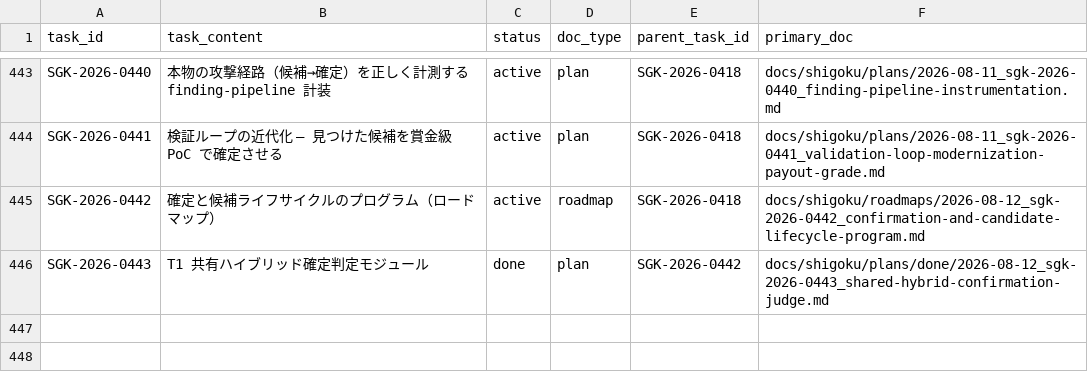
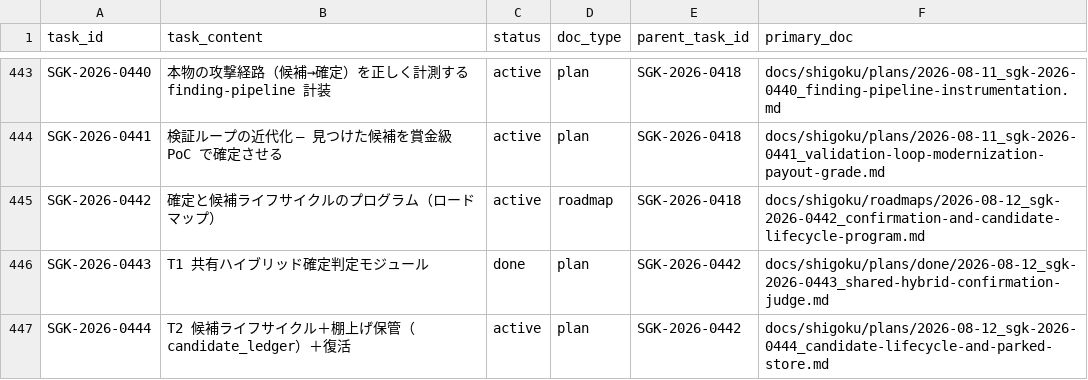
Before and after one commit to scott-arti/SHIGOKU, a CSV file: docs/shigoku/registry/task_ledger.csv, drawn as a sheet; only a part is shown, gaps mark what is left out.

```diff
--- a/docs/shigoku/registry/task_ledger.csv
+++ b/docs/shigoku/registry/task_ledger.csv
@@ -446 +446,2 @@ SGK-2026-0442,確定と候補ライフサイクルのプログラム（ロード
 SGK-2026-0443,T1 共有ハイブリッド確定判定モジュール,done,plan,SGK-2026-0442,docs/shigoku/plans/done/2026-08-12_sgk-2026-0443_shared-hybrid-confirmation-judge.md
+SGK-2026-0444,T2 候補ライフサイクル＋棚上げ保管（candidate_ledger）＋復活,active,plan,SGK-2026-0442,docs/shigoku/plans/2026-08-12_sgk-2026-0444_candidate-lifecycle-and-parked-store.md
```
Also changed, not shown: 3 other files.
